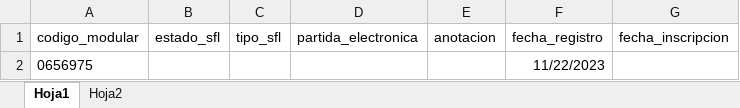
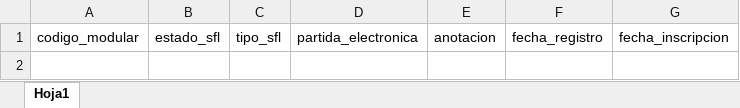
Before and after one commit to rRoblesr/sismore_v3, an Excel workbook: plantillas_excels/plantilla_sfl.xlsx, sheet Hoja1, drawn as a sheet; values as stored, in another font and other column widths than the file's, no borders; the diff names each change by its address in the sheet, - before the commit and + after, or states it on an @@ line.

Commit message:
werwer

```diff
--- a/plantillas_excels/plantilla_sfl.xlsx (sheet Hoja1)
+++ b/plantillas_excels/plantilla_sfl.xlsx (sheet Hoja1)
-sheet tab: Hoja2
-row 2: 0656975 |  |  |  |  | 11/22/2023
```
